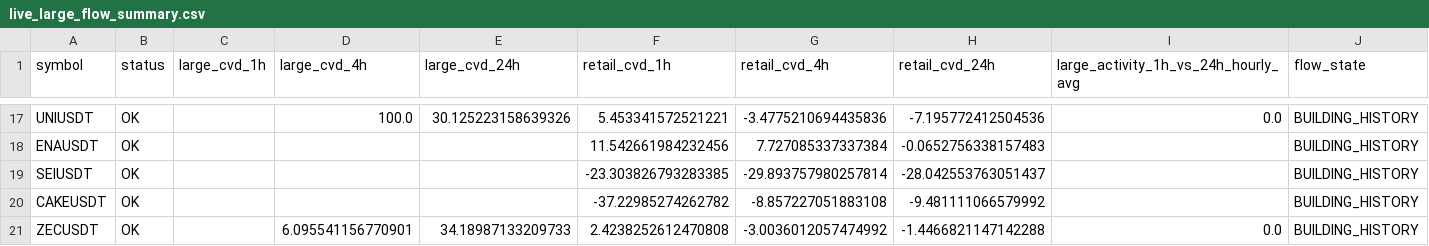
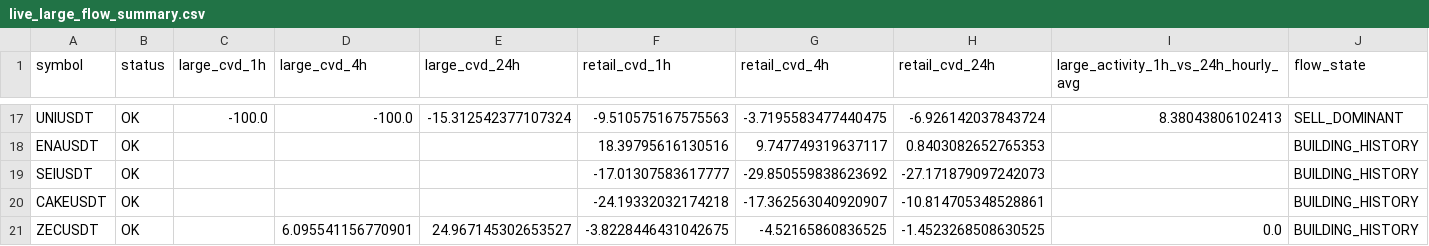
Before and after one commit to sovet12345688-debug/master-alt-cvd, a CSV file: live_flow/output/live_large_flow_summary.csv, drawn as a sheet; only a part is shown, gaps mark what is left out; the diff covers the shown part only; the diff names each change by its address in the sheet, - before the commit and + after, or states it on an @@ line.

```diff
--- a/live_flow/output/live_large_flow_summary.csv
+++ b/live_flow/output/live_large_flow_summary.csv
-C17 (large_cvd_1h): (empty)
+C17 (large_cvd_1h): -100.0
-D17 (large_cvd_4h): 100.0
+D17 (large_cvd_4h): -100.0
-E17 (large_cvd_24h): 30.125223158639326
+E17 (large_cvd_24h): -15.312542377107324
-F17 (retail_cvd_1h): 5.453341572521221
+F17 (retail_cvd_1h): -9.510575167575563
-G17 (retail_cvd_4h): -3.4775210694435836
+G17 (retail_cvd_4h): -3.7195583477440475
-H17 (retail_cvd_24h): -7.195772412504536
+H17 (retail_cvd_24h): -6.926142037843724
-I17: 0.0
+I17: 8.38043806102413
-J17 (flow_state): BUILDING_HISTORY
+J17 (flow_state): SELL_DOMINANT
-F18 (retail_cvd_1h): 11.542661984232456
+F18 (retail_cvd_1h): 18.39795616130516
-G18 (retail_cvd_4h): 7.727085337337384
+G18 (retail_cvd_4h): 9.747749319637117
-H18 (retail_cvd_24h): -0.0652756338157483
+H18 (retail_cvd_24h): 0.8403082652765353
-F19 (retail_cvd_1h): -23.303826793283385
+F19 (retail_cvd_1h): -17.01307583617777
-G19 (retail_cvd_4h): -29.893757980257814
+G19 (retail_cvd_4h): -29.850559838623692
-H19 (retail_cvd_24h): -28.042553763051437
+H19 (retail_cvd_24h): -27.171879097242073
-F20 (retail_cvd_1h): -37.22985274262782
+F20 (retail_cvd_1h): -24.19332032174218
-G20 (retail_cvd_4h): -8.857227051883108
+G20 (retail_cvd_4h): -17.362563040920907
-H20 (retail_cvd_24h): -9.481111066579992
+H20 (retail_cvd_24h): -10.814705348528861
-E21 (large_cvd_24h): 34.18987133209733
+E21 (large_cvd_24h): 24.967145302653527
-F21 (retail_cvd_1h): 2.4238252612470808
+F21 (retail_cvd_1h): -3.8228446431042675
-G21 (retail_cvd_4h): -3.0036012057474992
+G21 (retail_cvd_4h): -4.52165860836525
-H21 (retail_cvd_24h): -1.4466821147142288
+H21 (retail_cvd_24h): -1.4523268508630525
```
Also changed, not shown: 57 edited cells elsewhere in this file, live_flow/data/hourly_large_flow_bins.csv, 2 other files.
